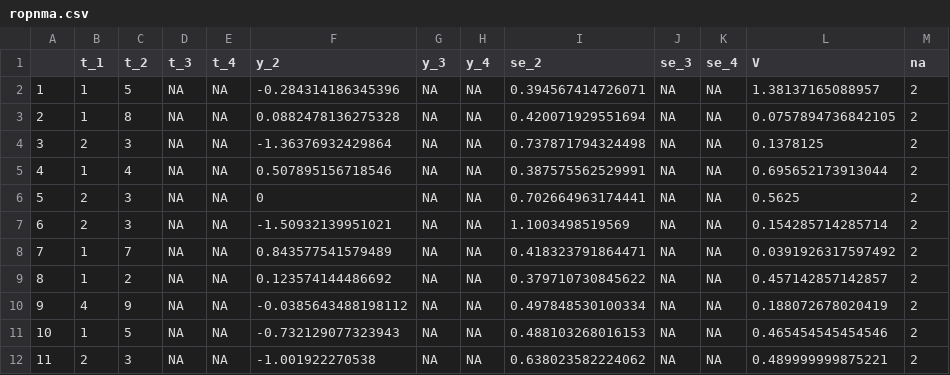
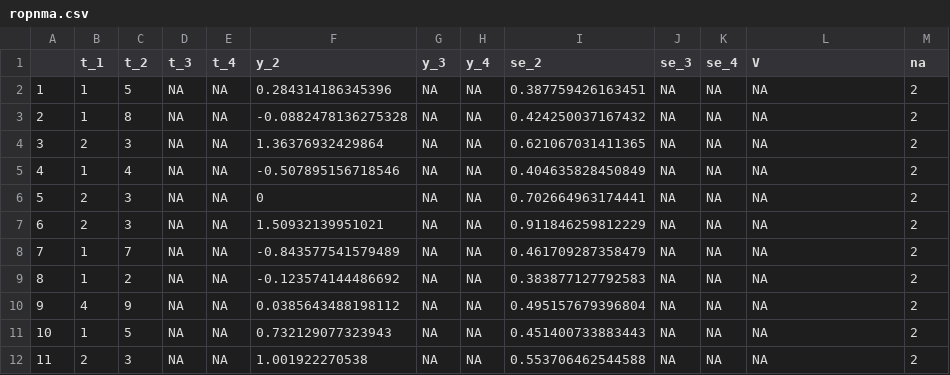
Before and after one commit to timdisher/ropnma, a CSV file: ropnma.csv, drawn as a sheet; only a part is shown; the diff covers the shown part only.

```diff
--- a/ropnma.csv
+++ b/ropnma.csv
@@ -1,12 +1,12 @@
 "","t_1","t_2","t_3","t_4","y_2","y_3","y_4","se_2","se_3","se_4","V","na"
-"1",1,5,NA,NA,-0.284314186345396,NA,NA,0.394567414726071,NA,NA,1.38137165088957,2
-"2",1,8,NA,NA,0.0882478136275328,NA,NA,0.420071929551694,NA,NA,0.0757894736842105,2
-"3",2,3,NA,NA,-1.36376932429864,NA,NA,0.737871794324498,NA,NA,0.1378125,2
-"4",1,4,NA,NA,0.507895156718546,NA,NA,0.387575562529991,NA,NA,0.695652173913044,2
-"5",2,3,NA,NA,0,NA,NA,0.702664963174441,NA,NA,0.5625,2
-"6",2,3,NA,NA,-1.50932139951021,NA,NA,1.1003498519569,NA,NA,0.154285714285714,2
-"7",1,7,NA,NA,0.843577541579489,NA,NA,0.418323791864471,NA,NA,0.0391926317597492,2
-"8",1,2,NA,NA,0.123574144486692,NA,NA,0.379710730845622,NA,NA,0.457142857142857,2
-"9",4,9,NA,NA,-0.0385643488198112,NA,NA,0.497848530100334,NA,NA,0.188072678020419,2
-"10",1,5,NA,NA,-0.732129077323943,NA,NA,0.488103268016153,NA,NA,0.465454545454546,2
-"11",2,3,NA,NA,-1.001922270538,NA,NA,0.638023582224062,NA,NA,0.489999999875221,2
+"1",1,5,NA,NA,0.284314186345396,NA,NA,0.387759426163451,NA,NA,NA,2
+"2",1,8,NA,NA,-0.0882478136275328,NA,NA,0.424250037167432,NA,NA,NA,2
+"3",2,3,NA,NA,1.36376932429864,NA,NA,0.621067031411365,NA,NA,NA,2
+"4",1,4,NA,NA,-0.507895156718546,NA,NA,0.404635828450849,NA,NA,NA,2
+"5",2,3,NA,NA,0,NA,NA,0.702664963174441,NA,NA,NA,2
+"6",2,3,NA,NA,1.50932139951021,NA,NA,0.911846259812229,NA,NA,NA,2
+"7",1,7,NA,NA,-0.843577541579489,NA,NA,0.461709287358479,NA,NA,NA,2
+"8",1,2,NA,NA,-0.123574144486692,NA,NA,0.383877127792583,NA,NA,NA,2
+"9",4,9,NA,NA,0.0385643488198112,NA,NA,0.495157679396804,NA,NA,NA,2
+"10",1,5,NA,NA,0.732129077323943,NA,NA,0.451400733883443,NA,NA,NA,2
+"11",2,3,NA,NA,1.001922270538,NA,NA,0.553706462544588,NA,NA,NA,2
```
Also changed, not shown: 36 edited cells elsewhere in this file, 21 other files.
